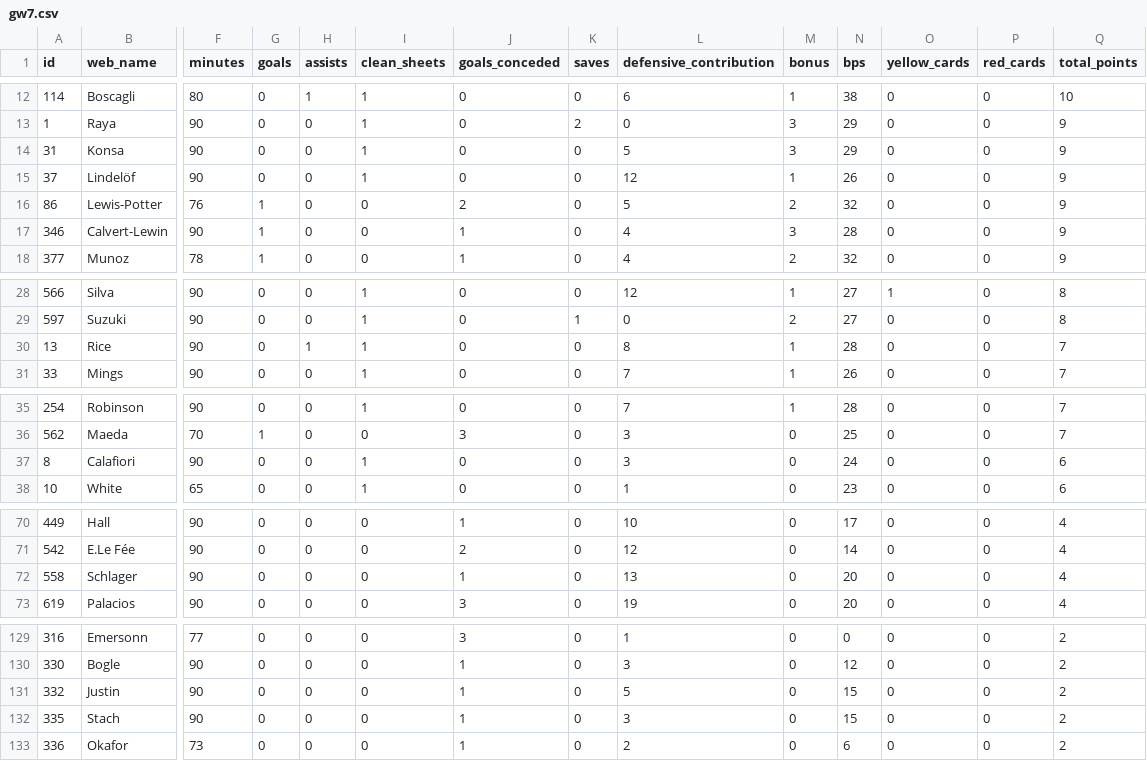
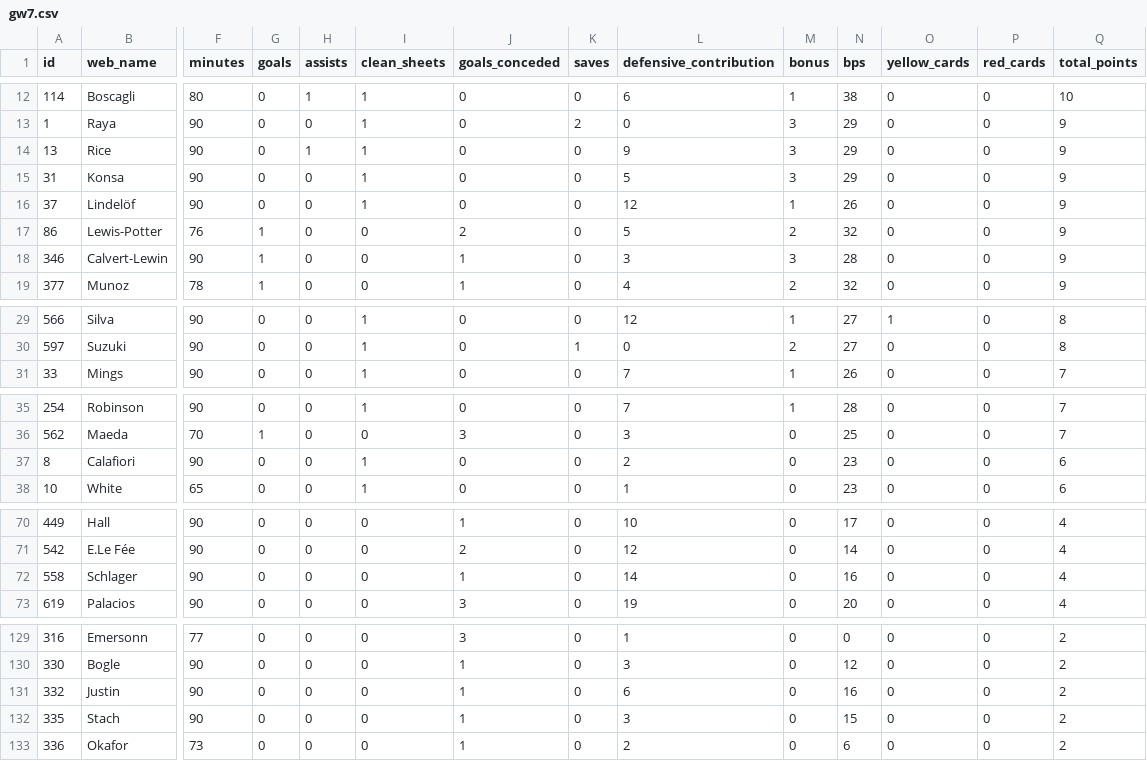
Before and after one commit to steinim/fpl-data, a CSV file: data/live/gw7.csv, drawn as a sheet; only a part is shown, gaps mark what is left out; removed rows and columns are numbered as before the commit, all else as after; rows hold the shown columns only; the diff covers the shown part only; the diff names each change by its address in the sheet, - before the commit and + after, or states it on an @@ line.

```diff
--- a/data/live/gw7.csv
+++ b/data/live/gw7.csv
+row 14: 13 | Rice | 90 | 0 | 1 | 1 | 0 | 0 | 9 | 3 | 29 | 0 | 0 | 9
-L18 (defensive_contribution): 4
+L18 (defensive_contribution): 3
-row 30: 13 | Rice | 90 | 0 | 1 | 1 | 0 | 0 | 8 | 1 | 28 | 0 | 0 | 7
-L37 (defensive_contribution): 3
+L37 (defensive_contribution): 2
-N37 (bps): 24
+N37 (bps): 23
-L72 (defensive_contribution): 13
+L72 (defensive_contribution): 14
-N72 (bps): 20
+N72 (bps): 16
-L131 (defensive_contribution): 5
+L131 (defensive_contribution): 6
-N131 (bps): 15
+N131 (bps): 16
```
Also changed, not shown: 5 edited cells elsewhere in this file, data/entry/picks/gw7.csv, data/players.csv, 5 other files.
